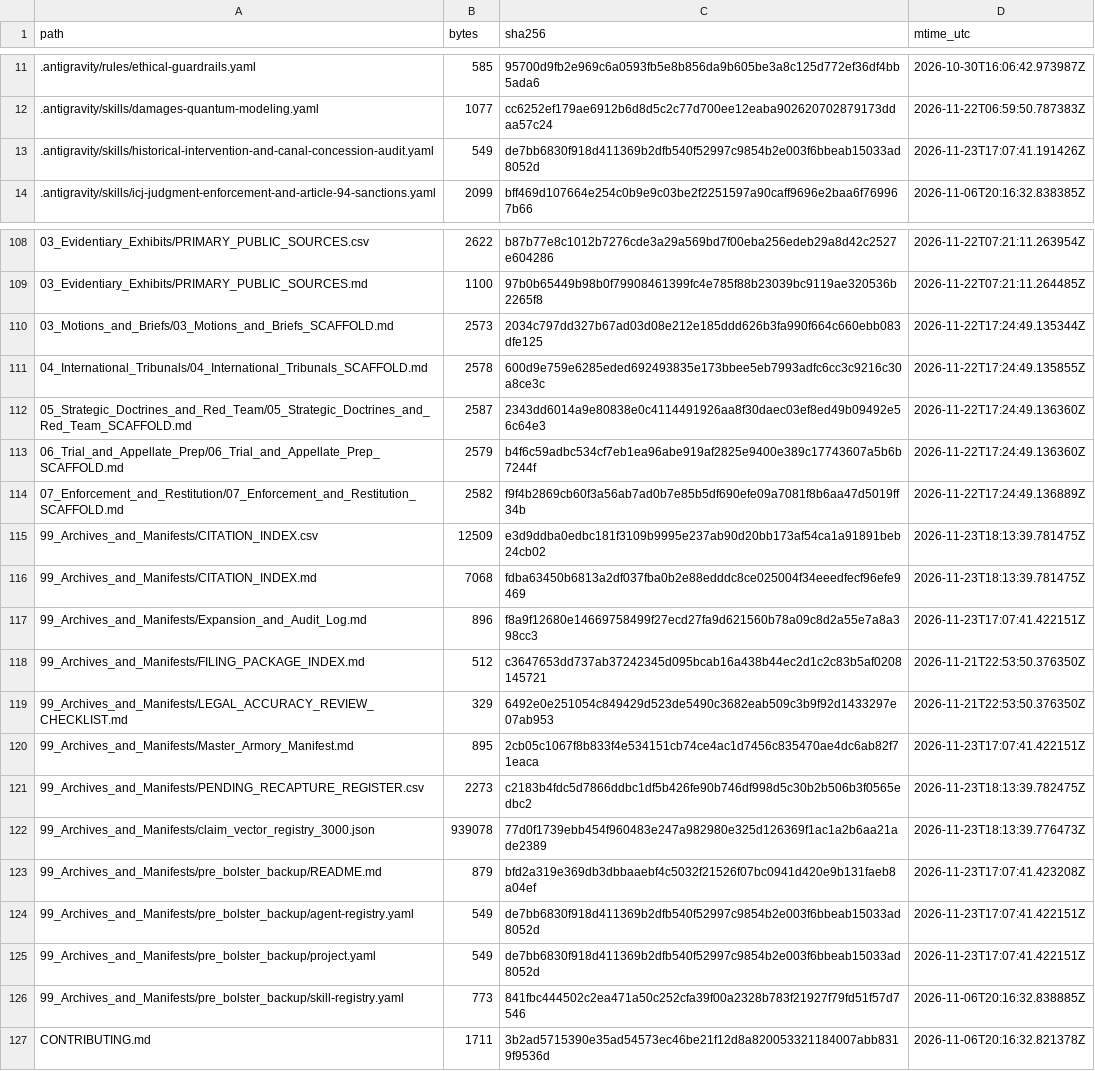
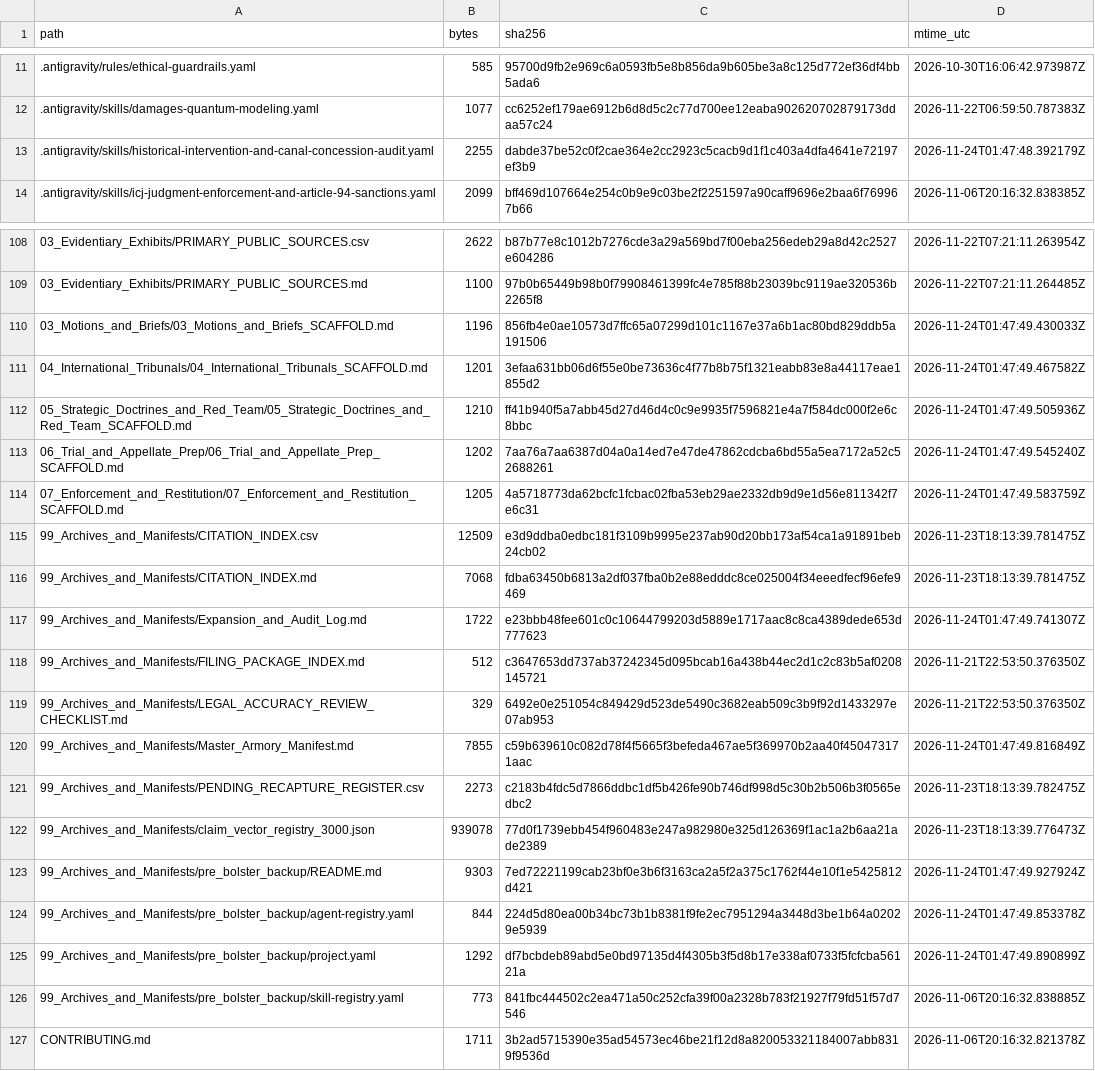
Before and after one commit to GlobalRestitutionAlliance/turtle-island-us-nm-pueblo-of-nambe-new-mexico-master-litigation, a CSV file: 99_Archives_and_Manifests/MANIFEST_SHA256.csv, drawn as a sheet; only a part is shown, gaps mark what is left out; the diff covers the shown part only.

Commit message:
REVERTED DUE TO UNPROMPTED MASS J3WFICATED DATA CORRUPTION BY COMPROMISED BIASED LLM/ARTIFICIAL INTELLIGENCE MODELS

```diff
--- a/99_Archives_and_Manifests/MANIFEST_SHA256.csv
+++ b/99_Archives_and_Manifests/MANIFEST_SHA256.csv
@@ -12,3 +12,3 @@ path,bytes,sha256,mtime_utc
 .antigravity/skills/damages-quantum-modeling.yaml,1077,cc6252ef179ae6912b6d8d5c2c77d700ee12eaba902620702879173ddaa57c24,2026-11-22T06:59:50.787383Z
-.antigravity/skills/historical-intervention-and-canal-concession-audit.yaml,549,de7bb6830f918d411369b2dfb540f52997c9854b2e003f6bbeab15033ad8052d,2026-11-23T17:07:41.191426Z
+.antigravity/skills/historical-intervention-and-canal-concession-audit.yaml,2255,dabde37be52c0f2cae364e2cc2923c5cacb9d1f1c403a4dfa4641e72197ef3b9,2026-11-24T01:47:48.392179Z
 .antigravity/skills/icj-judgment-enforcement-and-article-94-sanctions.yaml,2099,bff469d107664e254c0b9e9c03be2f2251597a90caff9696e2baa6f769967b66,2026-11-06T20:16:32.838385Z
@@ -109,18 +109,18 @@ path,bytes,sha256,mtime_utc
 03_Evidentiary_Exhibits/PRIMARY_PUBLIC_SOURCES.md,1100,97b0b65449b98b0f79908461399fc4e785f88b23039bc9119ae320536b2265f8,2026-11-22T07:21:11.264485Z
-03_Motions_and_Briefs/03_Motions_and_Briefs_SCAFFOLD.md,2573,2034c797dd327b67ad03d08e212e185ddd626b3fa990f664c660ebb083dfe125,2026-11-22T17:24:49.135344Z
-04_International_Tribunals/04_International_Tribunals_SCAFFOLD.md,2578,600d9e759e6285eded692493835e173bbee5eb7993adfc6cc3c9216c30a8ce3c,2026-11-22T17:24:49.135855Z
-05_Strategic_Doctrines_and_Red_Team/05_Strategic_Doctrines_and_Red_Team_SCAFFOLD.md,2587,2343dd6014a9e80838e0c4114491926aa8f30daec03ef8ed49b09492e56c64e3,2026-11-22T17:24:49.136360Z
-06_Trial_and_Appellate_Prep/06_Trial_and_Appellate_Prep_SCAFFOLD.md,2579,b4f6c59adbc534cf7eb1ea96abe919af2825e9400e389c17743607a5b6b7244f,2026-11-22T17:24:49.136360Z
-07_Enforcement_and_Restitution/07_Enforcement_and_Restitution_SCAFFOLD.md,2582,f9f4b2869cb60f3a56ab7ad0b7e85b5df690efe09a7081f8b6aa47d5019ff34b,2026-11-22T17:24:49.136889Z
+03_Motions_and_Briefs/03_Motions_and_Briefs_SCAFFOLD.md,1196,856fb4e0ae10573d7ffc65a07299d101c1167e37a6b1ac80bd829ddb5a191506,2026-11-24T01:47:49.430033Z
+04_International_Tribunals/04_International_Tribunals_SCAFFOLD.md,1201,3efaa631bb06d6f55e0be73636c4f77b8b75f1321eabb83e8a44117eae1855d2,2026-11-24T01:47:49.467582Z
+05_Strategic_Doctrines_and_Red_Team/05_Strategic_Doctrines_and_Red_Team_SCAFFOLD.md,1210,ff41b940f5a7abb45d27d46d4c0c9e9935f7596821e4a7f584dc000f2e6c8bbc,2026-11-24T01:47:49.505936Z
+06_Trial_and_Appellate_Prep/06_Trial_and_Appellate_Prep_SCAFFOLD.md,1202,7aa76a7aa6387d04a0a14ed7e47de47862cdcba6bd55a5ea7172a52c52688261,2026-11-24T01:47:49.545240Z
+07_Enforcement_and_Restitution/07_Enforcement_and_Restitution_SCAFFOLD.md,1205,4a5718773da62bcfc1fcbac02fba53eb29ae2332db9d9e1d56e811342f7e6c31,2026-11-24T01:47:49.583759Z
 99_Archives_and_Manifests/CITATION_INDEX.csv,12509,e3d9ddba0edbc181f3109b9995e237ab90d20bb173af54ca1a91891beb24cb02,2026-11-23T18:13:39.781475Z
 99_Archives_and_Manifests/CITATION_INDEX.md,7068,fdba63450b6813a2df037fba0b2e88edddc8ce025004f34eeedfecf96efe9469,2026-11-23T18:13:39.781475Z
-99_Archives_and_Manifests/Expansion_and_Audit_Log.md,896,f8a9f12680e14669758499f27ecd27fa9d621560b78a09c8d2a55e7a8a398cc3,2026-11-23T17:07:41.422151Z
+99_Archives_and_Manifests/Expansion_and_Audit_Log.md,1722,e23bbb48fee601c0c10644799203d5889e1717aac8c8ca4389dede653d777623,2026-11-24T01:47:49.741307Z
 99_Archives_and_Manifests/FILING_PACKAGE_INDEX.md,512,c3647653dd737ab37242345d095bcab16a438b44ec2d1c2c83b5af0208145721,2026-11-21T22:53:50.376350Z
 99_Archives_and_Manifests/LEGAL_ACCURACY_REVIEW_CHECKLIST.md,329,6492e0e251054c849429d523de5490c3682eab509c3b9f92d1433297e07ab953,2026-11-21T22:53:50.376350Z
-99_Archives_and_Manifests/Master_Armory_Manifest.md,895,2cb05c1067f8b833f4e534151cb74ce4ac1d7456c835470ae4dc6ab82f71eaca,2026-11-23T17:07:41.422151Z
+99_Archives_and_Manifests/Master_Armory_Manifest.md,7855,c59b639610c082d78f4f5665f3befeda467ae5f369970b2aa40f450473171aac,2026-11-24T01:47:49.816849Z
 99_Archives_and_Manifests/PENDING_RECAPTURE_REGISTER.csv,2273,c2183b4fdc5d7866ddbc1df5b426fe90b746df998d5c30b2b506b3f0565edbc2,2026-11-23T18:13:39.782475Z
 99_Archives_and_Manifests/claim_vector_registry_3000.json,939078,77d0f1739ebb454f960483e247a982980e325d126369f1ac1a2b6aa21ade2389,2026-11-23T18:13:39.776473Z
-99_Archives_and_Manifests/pre_bolster_backup/README.md,879,bfd2a319e369db3dbbaaebf4c5032f21526f07bc0941d420e9b131faeb8a04ef,2026-11-23T17:07:41.423208Z
-99_Archives_and_Manifests/pre_bolster_backup/agent-registry.yaml,549,de7bb6830f918d411369b2dfb540f52997c9854b2e003f6bbeab15033ad8052d,2026-11-23T17:07:41.422151Z
-99_Archives_and_Manifests/pre_bolster_backup/project.yaml,549,de7bb6830f918d411369b2dfb540f52997c9854b2e003f6bbeab15033ad8052d,2026-11-23T17:07:41.422151Z
+99_Archives_and_Manifests/pre_bolster_backup/README.md,9303,7ed72221199cab23bf0e3b6f3163ca2a5f2a375c1762f44e10f1e5425812d421,2026-11-24T01:47:49.927924Z
+99_Archives_and_Manifests/pre_bolster_backup/agent-registry.yaml,844,224d5d80ea00b34bc73b1b8381f9fe2ec7951294a3448d3be1b64a02029e5939,2026-11-24T01:47:49.853378Z
+99_Archives_and_Manifests/pre_bolster_backup/project.yaml,1292,df7bcbdeb89abd5e0bd97135d4f4305b3f5d8b17e338af0733f5fcfcba56121a,2026-11-24T01:47:49.890899Z
 99_Archives_and_Manifests/pre_bolster_backup/skill-registry.yaml,773,841fbc444502c2ea471a50c252cfa39f00a2328b783f21927f79fd51f57d7546,2026-11-06T20:16:32.838885Z
```
Also changed, not shown: 77 edited cells elsewhere in this file, 37 other files.
